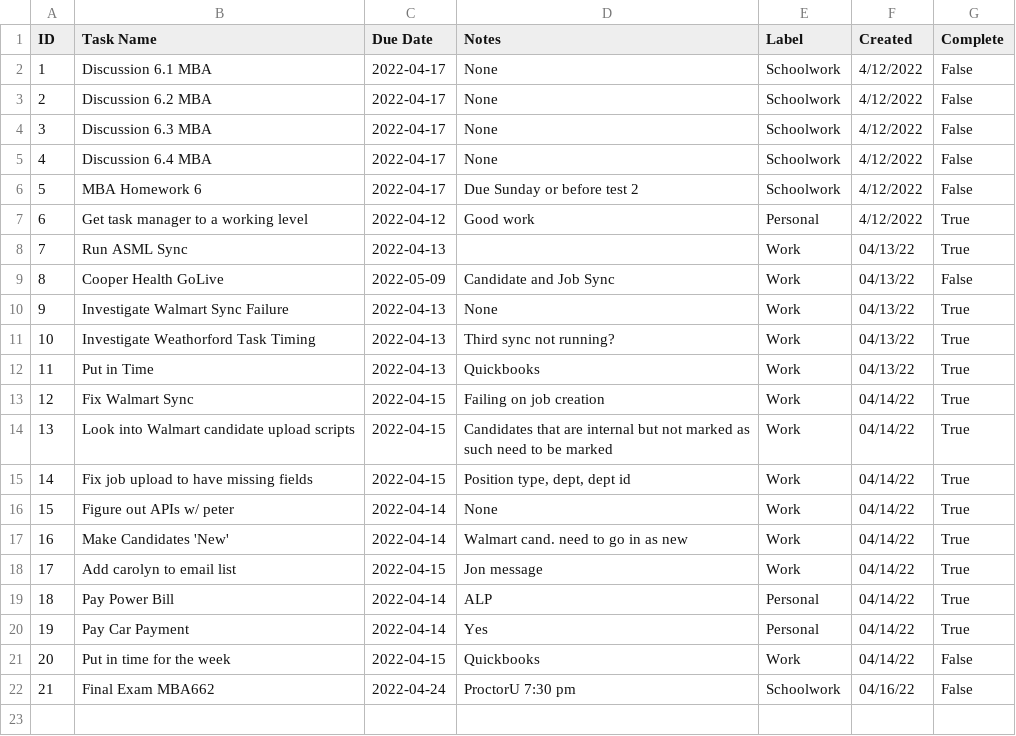
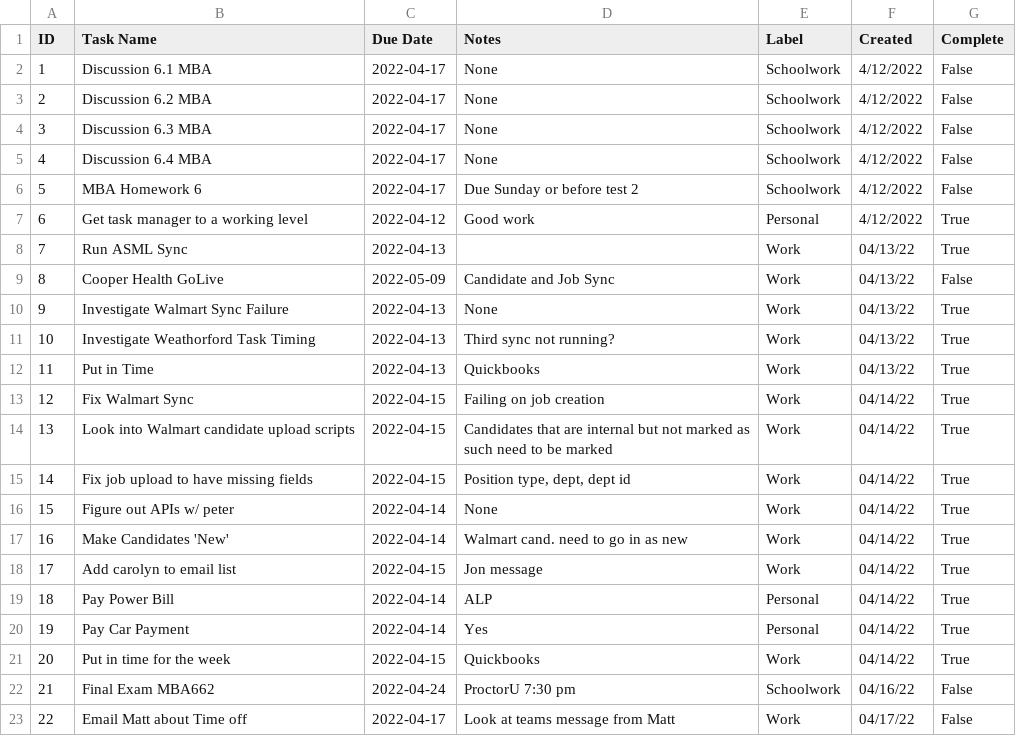
Before and after one commit to cobrian-personal/Tasker, a CSV file: utils/data/tasks.csv, drawn as a sheet.

```diff
--- a/utils/data/tasks.csv
+++ b/utils/data/tasks.csv
@@ -20,3 +20,4 @@ ID,Task Name,Due Date,Notes,Label,Created,Complete
 19,Pay Car Payment,2022-04-14,Yes,Personal,04/14/22,True
-20,Put in time for the week,2022-04-15,Quickbooks,Work,04/14/22,False
+20,Put in time for the week,2022-04-15,Quickbooks,Work,04/14/22,True
 21,Final Exam MBA662,2022-04-24,ProctorU 7:30 pm,Schoolwork,04/16/22,False
+22,Email Matt about Time off,2022-04-17,Look at teams message from Matt,Work,04/17/22,False
```
Also changed, not shown: 1 other file.
